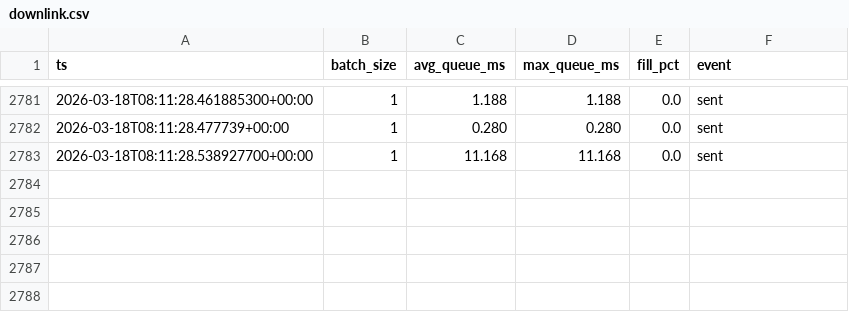
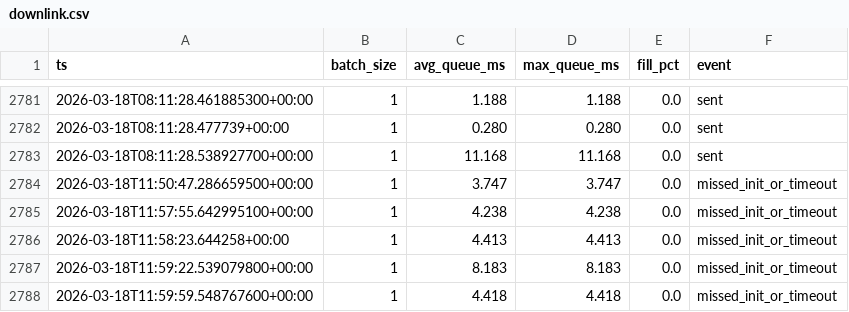
Before and after one commit to Tyyyyy20/RTS-Assignment, a CSV file: satellite_ocs/logs/downlink.csv, drawn as a sheet; only a part is shown, gaps mark what is left out.

```diff
--- a/satellite_ocs/logs/downlink.csv
+++ b/satellite_ocs/logs/downlink.csv
@@ -2783 +2783,6 @@ ts,batch_size,avg_queue_ms,max_queue_ms,fill_pct,event
 2026-03-18T08:11:28.538927700+00:00,1,11.168,11.168,0.0,sent
+2026-03-18T11:50:47.286659500+00:00,1,3.747,3.747,0.0,missed_init_or_timeout
+2026-03-18T11:57:55.642995100+00:00,1,4.238,4.238,0.0,missed_init_or_timeout
+2026-03-18T11:58:23.644258+00:00,1,4.413,4.413,0.0,missed_init_or_timeout
+2026-03-18T11:59:22.539079800+00:00,1,8.183,8.183,0.0,missed_init_or_timeout
+2026-03-18T11:59:59.548767600+00:00,1,4.418,4.418,0.0,missed_init_or_timeout
```
Also changed, not shown: satellite_ocs/logs/cpu.csv, satellite_ocs/logs/faults.csv, 7 other files.
